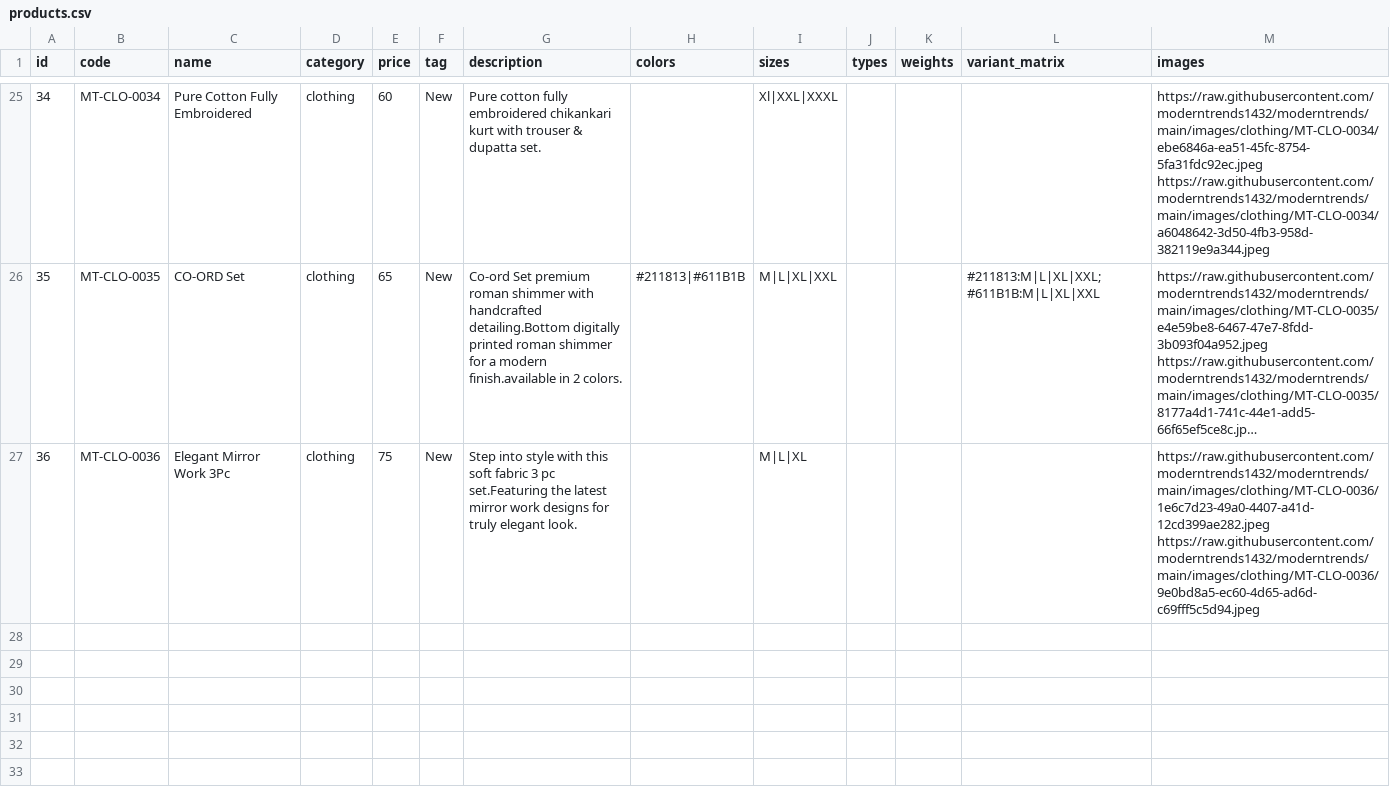
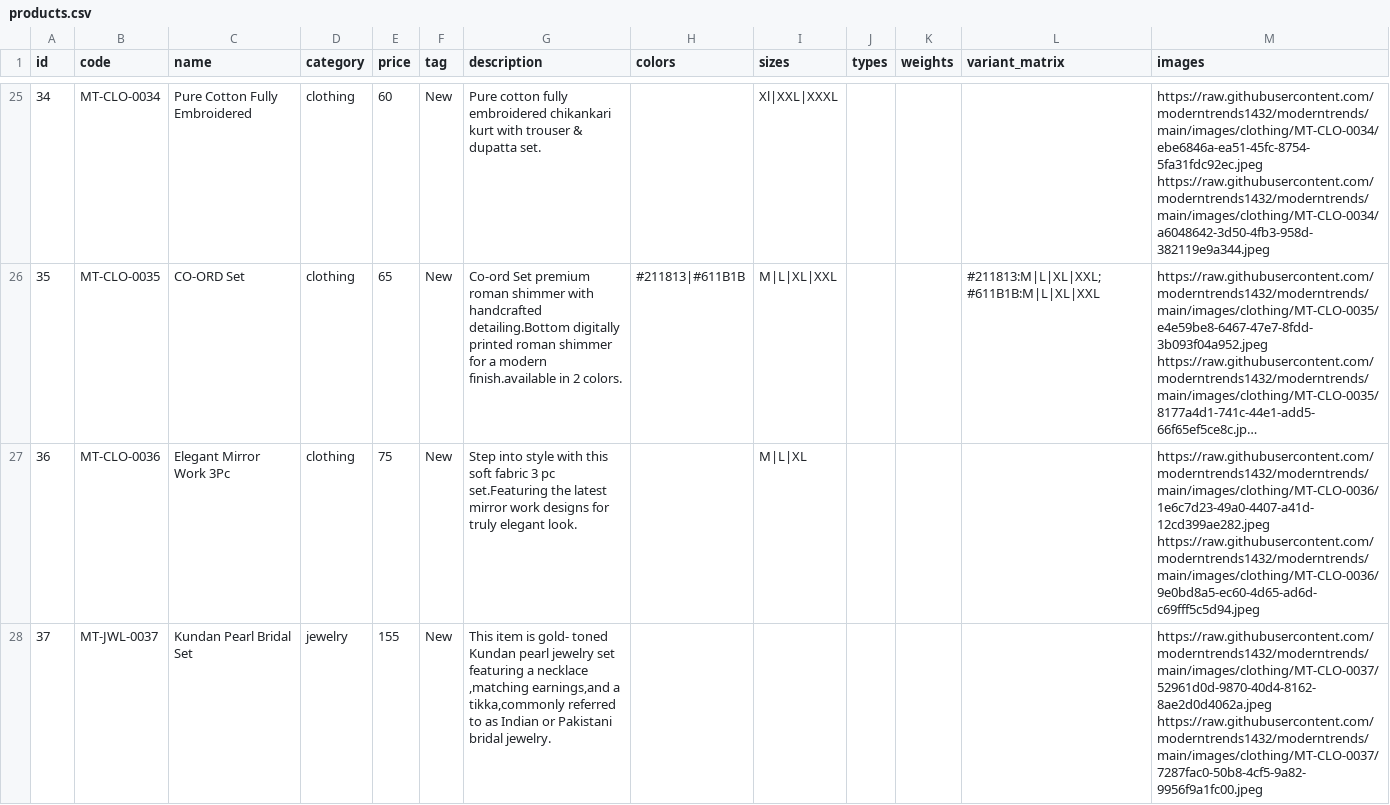
Before and after one commit to moderntrends1432/moderntrends, a CSV file: products.csv, drawn as a sheet; only a part is shown, gaps mark what is left out; long unchanged cells end in …; ↵ is a line break in a cell; the diff names each change by its address in the sheet, - before the commit and + after, or states it on an @@ line.

Commit message:
chore: update products.csv

```diff
--- a/products.csv
+++ b/products.csv
+row 28: 37 | MT-JWL-0037 | Kundan Pearl Bridal Set | jewelry | 155 | New | This item is gold- toned Kundan pearl jewelry set featuring a necklace ,matching earnings,and a tikka,commonly referred to as Indian or Pakistani bridal jewelry. |  |  |  |  |  | https://raw.githubusercontent.com/moderntrends1432/moderntrends/main/images/clothing/MT-CLO-0037/52961d0d-9870-40d4-8162-8ae2d0d4062a.jpeg ↵ https://raw.githubusercontent.com/moderntrends1432/moderntrends/main/images/clothing/MT-CLO-0037/7287fac0-50b8-4cf5-9a82-9956f9a1fc00.jpeg
```
